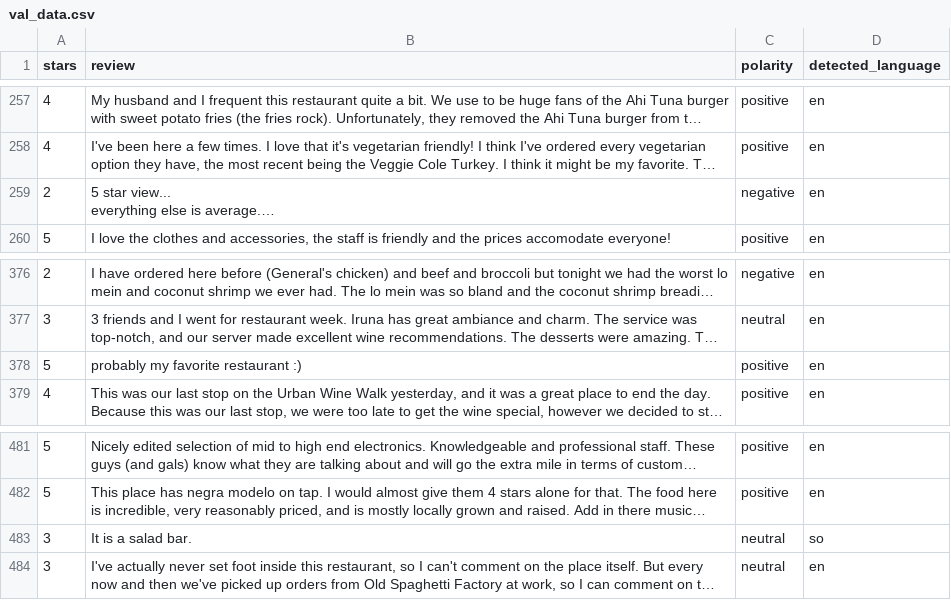
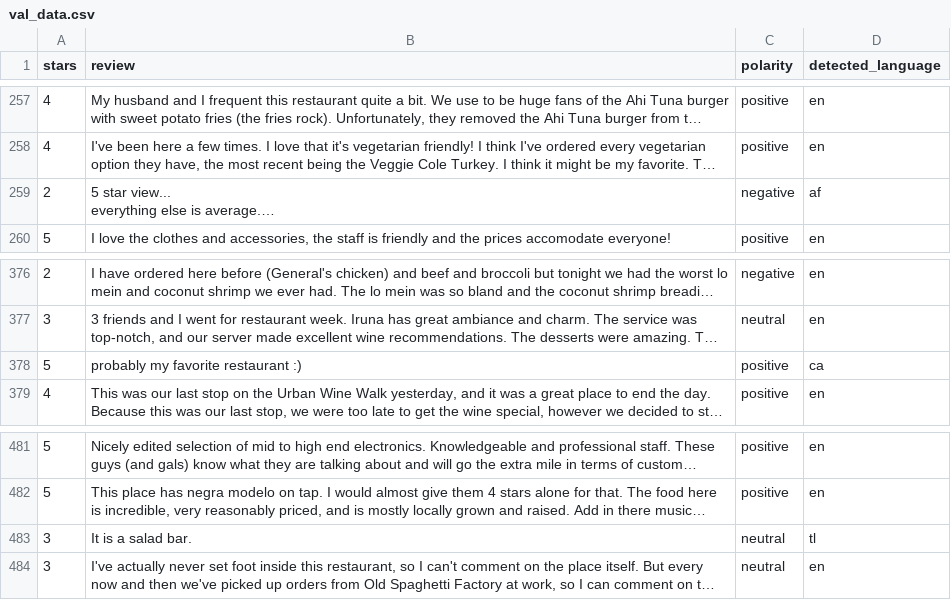
Before and after one commit to sgbyteninja/sentiment_analysis_customer_reviews, a CSV file: val_data.csv, drawn as a sheet; only a part is shown, gaps mark what is left out; long unchanged cells end in …; the diff names each change by its address in the sheet, - before the commit and + after, or states it on an @@ line.

```diff
--- a/val_data.csv
+++ b/val_data.csv
-D259 (detected_language): en
+D259 (detected_language): af
-D378 (detected_language): en
+D378 (detected_language): ca
-D483 (detected_language): so
+D483 (detected_language): tl
```
Also changed, not shown: 3 other files.
